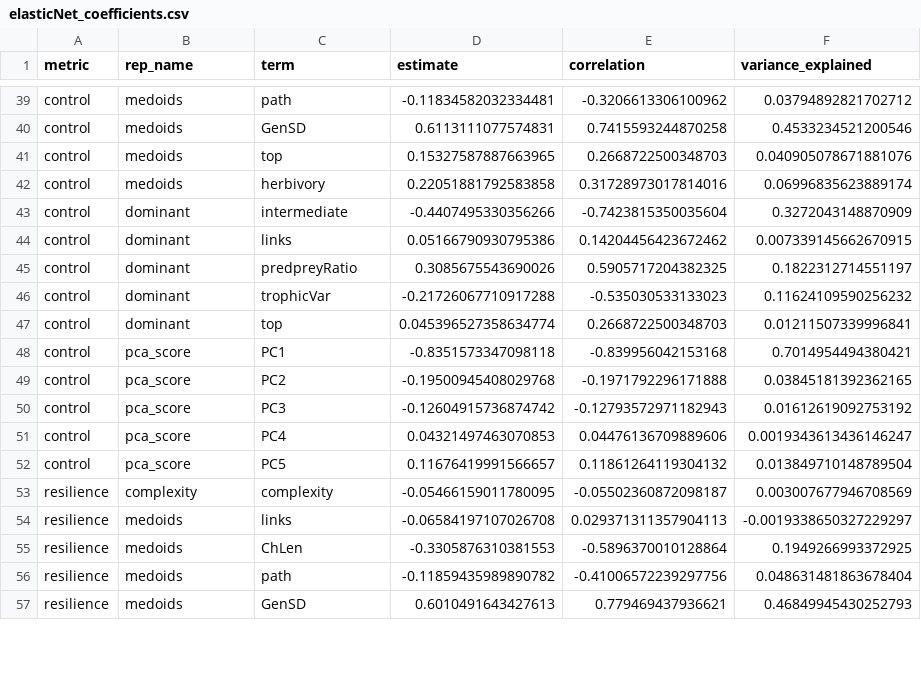
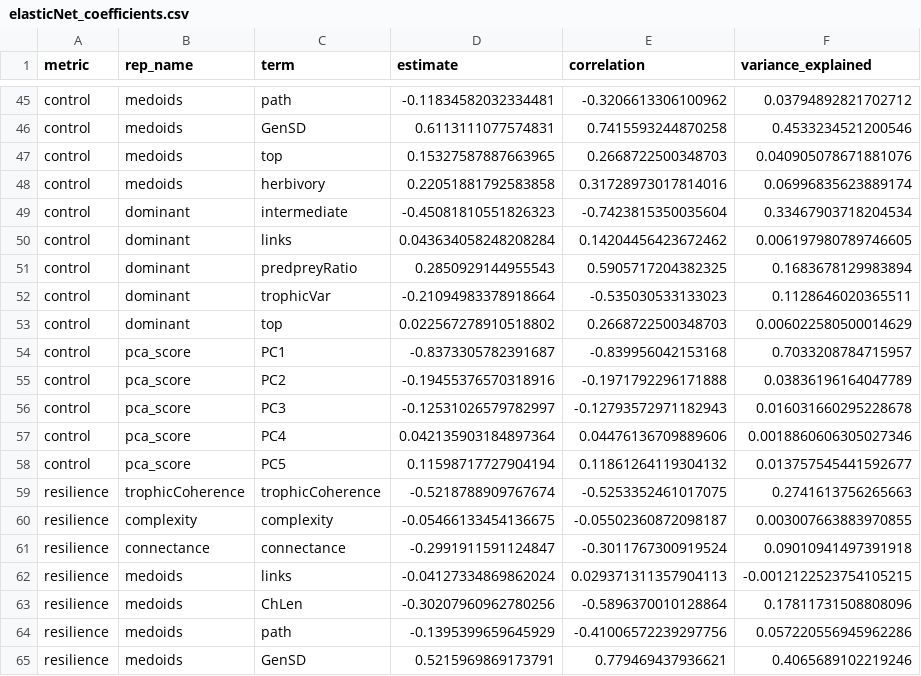
Before and after one commit to BecksLab/ms_feature_selection, a CSV file: code/data/outputs/elasticNet_coefficients.csv, drawn as a sheet; only a part is shown, gaps mark what is left out; the diff covers the shown part only.

```diff
--- a/code/data/outputs/elasticNet_coefficients.csv
+++ b/code/data/outputs/elasticNet_coefficients.csv
@@ -42,16 +48,18 @@ control,medoids,top,0.15327587887663965,0.2668722500348703,0.040905078671881076
 control,medoids,herbivory,0.22051881792583858,0.31728973017814016,0.06996835623889174
-control,dominant,intermediate,-0.4407495330356266,-0.7423815350035604,0.3272043148870909
-control,dominant,links,0.05166790930795386,0.14204456423672462,0.007339145662670915
-control,dominant,predpreyRatio,0.3085675543690026,0.5905717204382325,0.1822312714551197
-control,dominant,trophicVar,-0.21726067710917288,-0.535030533133023,0.11624109590256232
-control,dominant,top,0.045396527358634774,0.2668722500348703,0.01211507339996841
-control,pca_score,PC1,-0.8351573347098118,-0.839956042153168,0.7014954494380421
-control,pca_score,PC2,-0.19500945408029768,-0.1971792296171888,0.03845181392362165
-control,pca_score,PC3,-0.12604915736874742,-0.12793572971182943,0.01612619092753192
-control,pca_score,PC4,0.04321497463070853,0.04476136709889606,0.0019343613436146247
-control,pca_score,PC5,0.11676419991566657,0.11861264119304132,0.013849710148789504
-resilience,complexity,complexity,-0.05466159011780095,-0.05502360872098187,0.003007677946708569
-resilience,medoids,links,-0.06584197107026708,0.029371311357904113,-0.0019338650327229297
-resilience,medoids,ChLen,-0.3305876310381553,-0.5896370010128864,0.1949266993372925
-resilience,medoids,path,-0.11859435989890782,-0.41006572239297756,0.048631481863678404
-resilience,medoids,GenSD,0.6010491643427613,0.779469437936621,0.46849945430252793
+control,dominant,intermediate,-0.45081810551826323,-0.7423815350035604,0.33467903718204534
+control,dominant,links,0.043634058248208284,0.14204456423672462,0.006197980789746605
+control,dominant,predpreyRatio,0.2850929144955543,0.5905717204382325,0.1683678129983894
+control,dominant,trophicVar,-0.21094983378918664,-0.535030533133023,0.1128646020365511
+control,dominant,top,0.022567278910518802,0.2668722500348703,0.006022580500014629
+control,pca_score,PC1,-0.8373305782391687,-0.839956042153168,0.7033208784715957
+control,pca_score,PC2,-0.19455376570318916,-0.1971792296171888,0.03836196164047789
+control,pca_score,PC3,-0.12531026579782997,-0.12793572971182943,0.016031660295228678
+control,pca_score,PC4,0.042135903184897364,0.04476136709889606,0.0018860606305027346
+control,pca_score,PC5,0.11598717727904194,0.11861264119304132,0.013757545441592677
+resilience,trophicCoherence,trophicCoherence,-0.5218788909767674,-0.5253352461017075,0.2741613756265663
+resilience,complexity,complexity,-0.05466133454136675,-0.05502360872098187,0.003007663883970855
+resilience,connectance,connectance,-0.2991911591124847,-0.3011767300919524,0.09010941497391918
+resilience,medoids,links,-0.04127334869862024,0.029371311357904113,-0.0012122523754105215
+resilience,medoids,ChLen,-0.30207960962780256,-0.5896370010128864,0.17811731508808096
+resilience,medoids,path,-0.1395399659645929,-0.41006572239297756,0.057220556945962286
+resilience,medoids,GenSD,0.5215969869173791,0.779469437936621,0.4065689102219246
```
Also changed, not shown: 6 added rows and 80 edited cells elsewhere in this file, code/data/outputs/elasticNet_summary.csv, 5 other files.
